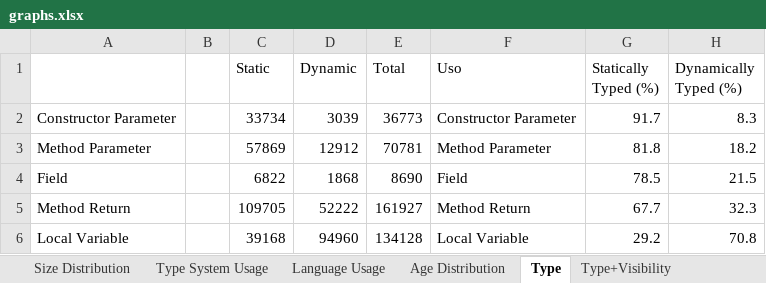
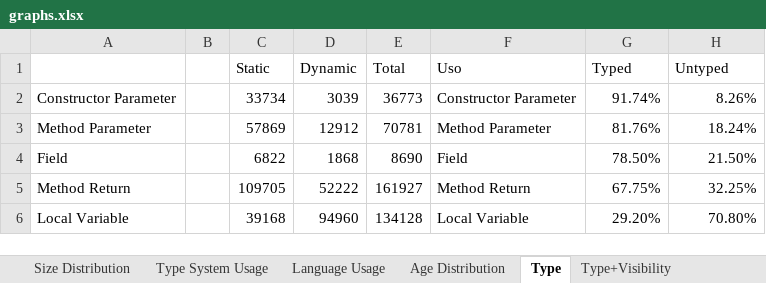
Before and after one commit to johnatan-si/groovonomics, an Excel workbook: articles/aosd_2014/graphs.xlsx, sheet Type, drawn as a sheet; values as stored, in another font and other column widths than the file's, no borders; charts and pictures not drawn; the diff names each change by its address in the sheet, - before the commit and + after, or states it on an @@ line.

```diff
--- a/articles/aosd_2014/graphs.xlsx (sheet Type)
+++ b/articles/aosd_2014/graphs.xlsx (sheet Type)
-G1: Statically Typed (%)
+G1: Typed
-H1: Dynamically Typed (%)
+H1: Untyped
-G2 (Typed): 91.7
+G2 (Typed): 91.74%
-H2 (Untyped): 8.3
+H2 (Untyped): 8.26%
-G3 (Typed): 81.8
+G3 (Typed): 81.76%
-H3 (Untyped): 18.2
+H3 (Untyped): 18.24%
-G4 (Typed): 78.5
+G4 (Typed): 78.50%
-H4 (Untyped): 21.5
+H4 (Untyped): 21.50%
-G5 (Typed): 67.7
+G5 (Typed): 67.75%
-H5 (Untyped): 32.3
+H5 (Untyped): 32.25%
-G6 (Typed): 29.2
+G6 (Typed): 29.20%
-H6 (Untyped): 70.8
+H6 (Untyped): 70.80%
```
Also changed, not shown: sheet Type+Visibility, sheet Type System Usage, sheet Programmers Background, charts or pictures, 13 other files.
